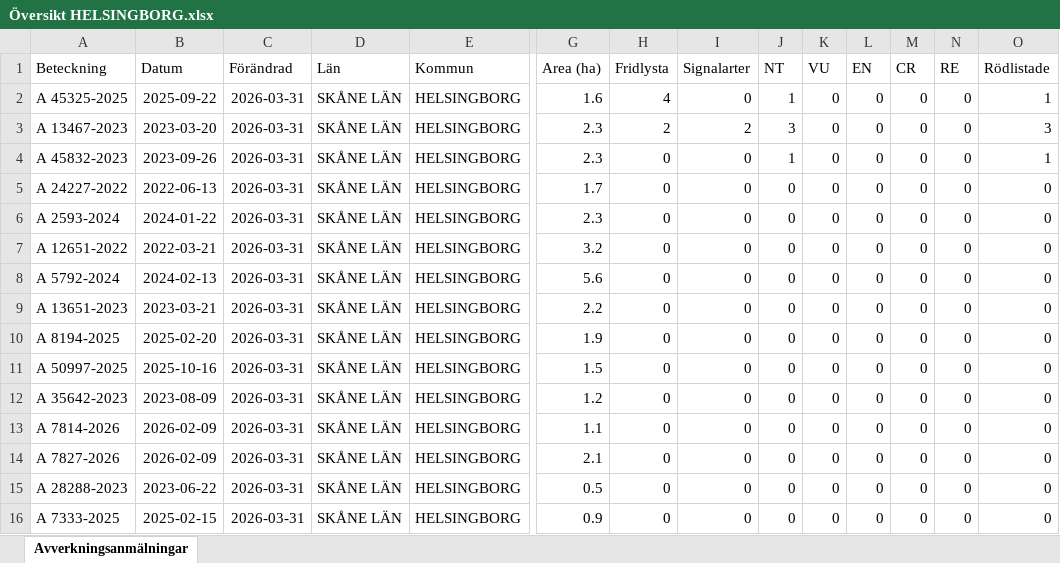
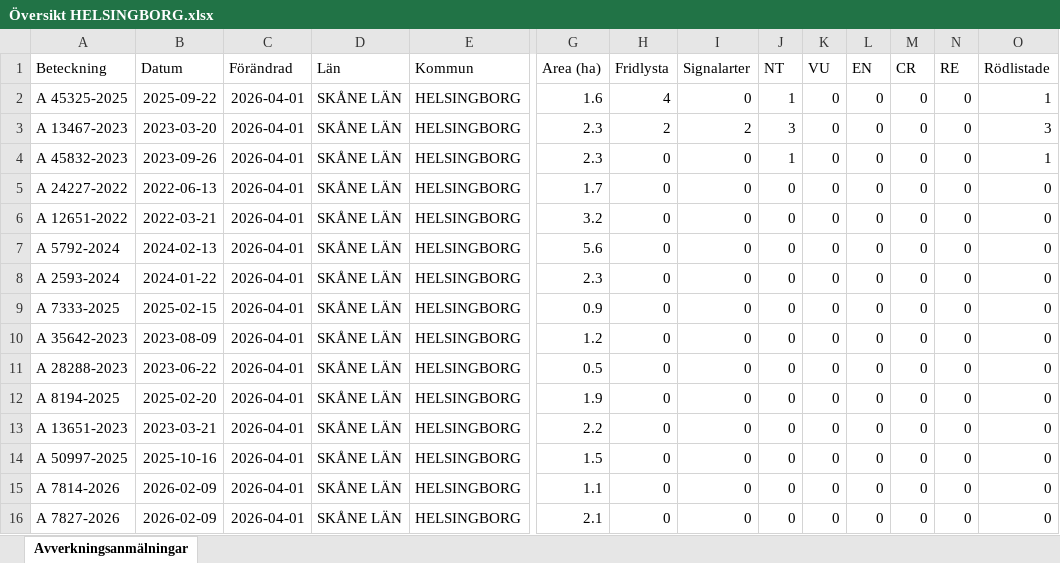
Before and after one commit to klasma/Logging_1283, an Excel workbook: Översikt HELSINGBORG.xlsx, sheet Avverkningsanmälningar, drawn as a sheet; only a part is shown, gaps mark what is left out; values as stored, in another font and other column widths than the file's, no borders; removed rows and columns are numbered as before the commit, all else as after; rows hold the shown columns only; the diff names each change by its address in the sheet, - before the commit and + after, or states it on an @@ line.

```diff
--- a/Översikt HELSINGBORG.xlsx (sheet Avverkningsanmälningar)
+++ b/Översikt HELSINGBORG.xlsx (sheet Avverkningsanmälningar)
-C2:C5 (Förändrad): 2026-03-31
+C2:C5 (Förändrad): 2026-04-01
-row 6: A 2593-2024 | 2024-01-22 | 2026-03-31 | SKÅNE LÄN | HELSINGBORG | 2.3 | 0 | 0 | 0 | 0 | 0 | 0 | 0 | 0
-C6:C7 (Förändrad): 2026-03-31
+C6:C7 (Förändrad): 2026-04-01
+row 8: A 2593-2024 | 2024-01-22 | 2026-04-01 | SKÅNE LÄN | HELSINGBORG | 2.3 | 0 | 0 | 0 | 0 | 0 | 0 | 0 | 0
-A9 (Beteckning): A 13651-2023
+A9 (Beteckning): A 7333-2025
-B9 (Datum): 2023-03-21
+B9 (Datum): 2025-02-15
-C9 (Förändrad): 2026-03-31
+C9 (Förändrad): 2026-04-01
-G9 (Area (ha)): 2.2
+G9 (Area (ha)): 0.9
+row 10: A 35642-2023 | 2023-08-09 | 2026-04-01 | SKÅNE LÄN | HELSINGBORG | 1.2 | 0 | 0 | 0 | 0 | 0 | 0 | 0 | 0
+row 11: A 28288-2023 | 2023-06-22 | 2026-04-01 | SKÅNE LÄN | HELSINGBORG | 0.5 | 0 | 0 | 0 | 0 | 0 | 0 | 0 | 0
-C12 (Förändrad): 2026-03-31
+C12 (Förändrad): 2026-04-01
+row 13: A 13651-2023 | 2023-03-21 | 2026-04-01 | SKÅNE LÄN | HELSINGBORG | 2.2 | 0 | 0 | 0 | 0 | 0 | 0 | 0 | 0
-C14 (Förändrad): 2026-03-31
+C14 (Förändrad): 2026-04-01
-row 12: A 35642-2023 | 2023-08-09 | 2026-03-31 | SKÅNE LÄN | HELSINGBORG | 1.2 | 0 | 0 | 0 | 0 | 0 | 0 | 0 | 0
-C15:C16 (Förändrad): 2026-03-31
+C15:C16 (Förändrad): 2026-04-01
-row 15: A 28288-2023 | 2023-06-22 | 2026-03-31 | SKÅNE LÄN | HELSINGBORG | 0.5 | 0 | 0 | 0 | 0 | 0 | 0 | 0 | 0
-row 16: A 7333-2025 | 2025-02-15 | 2026-03-31 | SKÅNE LÄN | HELSINGBORG | 0.9 | 0 | 0 | 0 | 0 | 0 | 0 | 0 | 0
```
Also changed, not shown: artfynd/A 13467-2023 artfynd.xlsx, artfynd/A 45325-2025 artfynd.xlsx, 15 other files.
